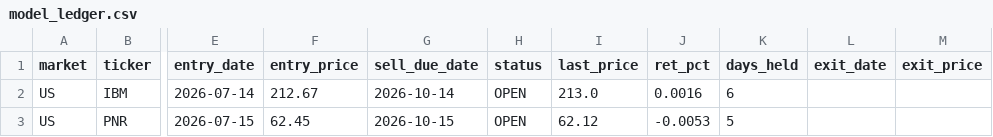
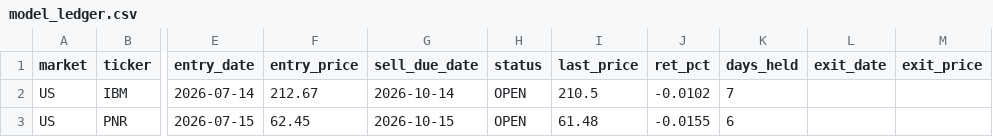
Before and after one commit to mw7cr47v9f-blip/Market-Overreaction-Model, a CSV file: data/model_ledger.csv, drawn as a sheet; only a part is shown, gaps mark what is left out; the diff names each change by its address in the sheet, - before the commit and + after, or states it on an @@ line.

```diff
--- a/data/model_ledger.csv
+++ b/data/model_ledger.csv
-I2 (last_price): 213.0
+I2 (last_price): 210.5
-J2 (ret_pct): 0.0016
+J2 (ret_pct): -0.0102
-K2 (days_held): 6
+K2 (days_held): 7
-I3 (last_price): 62.12
+I3 (last_price): 61.48
-J3 (ret_pct): -0.0053
+J3 (ret_pct): -0.0155
-K3 (days_held): 5
+K3 (days_held): 6
```
Also changed, not shown: 5 other files.
